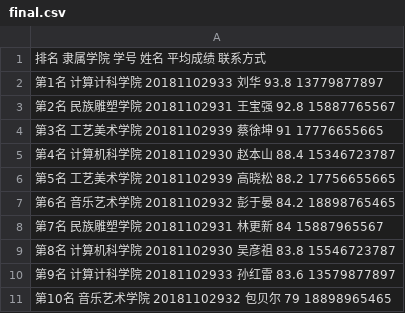
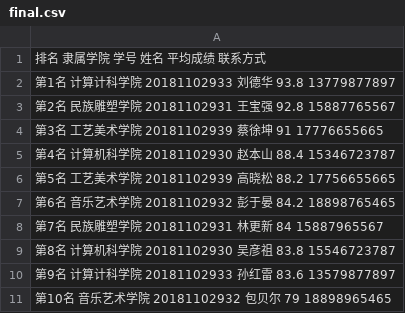
Before and after one commit to Vamp44/Judgement-Procedures, a CSV file: final.csv, drawn as a sheet.

Commit message:
Update final.csv

```diff
--- a/final.csv
+++ b/final.csv
@@ -1,3 +1,3 @@
 排名      隶属学院              学号                 姓名       平均成绩      联系方式
-第1名     计算计科学院           20181102933         刘华         93.8       13779877897
+第1名     计算计科学院           20181102933         刘德华      93.8       13779877897
 第2名     民族雕塑学院           20181102931         王宝强      92.8       15887765567
```
